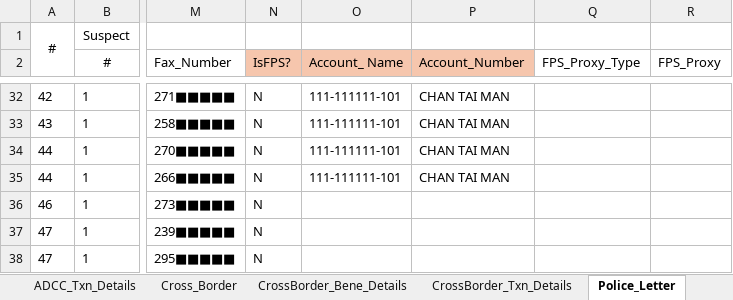
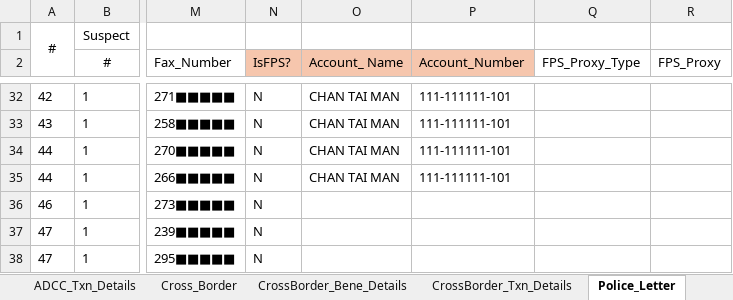
Before and after one commit to michaelfong2017/hase-scripts, an Excel workbook: Raw Input Data/Processing/Masking_Tool_Input_Excel_v4_Consolidated.xlsx, sheet Police_Letter, drawn as a sheet; only a part is shown, gaps mark what is left out; values as stored, in another font and other column widths than the file's, no borders; the diff covers the shown part only; the diff names each change by its address in the sheet, - before the commit and + after, or states it on an @@ line.

```diff
--- a/Raw Input Data/Processing/Masking_Tool_Input_Excel_v4_Consolidated.xlsx (sheet Police_Letter)
+++ b/Raw Input Data/Processing/Masking_Tool_Input_Excel_v4_Consolidated.xlsx (sheet Police_Letter)
-O32:O35 (Account_ Name): 111-111111-101
+O32:O35 (Account_ Name): CHAN TAI MAN
-P32:P35 (Account_Number): CHAN TAI MAN
+P32:P35 (Account_Number): 111-111111-101
```
Also changed, not shown: 46 edited cells elsewhere in this sheet.
